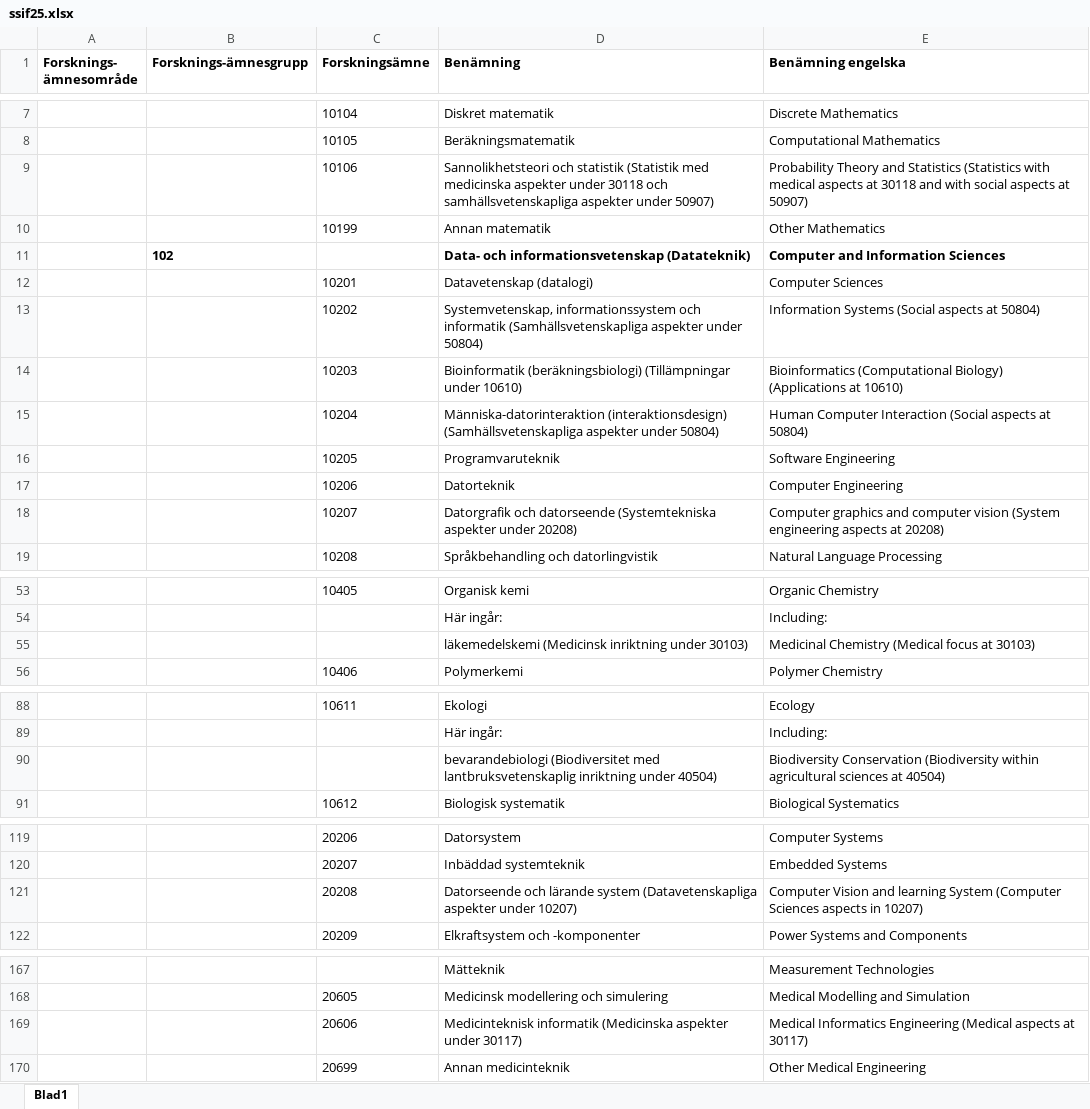
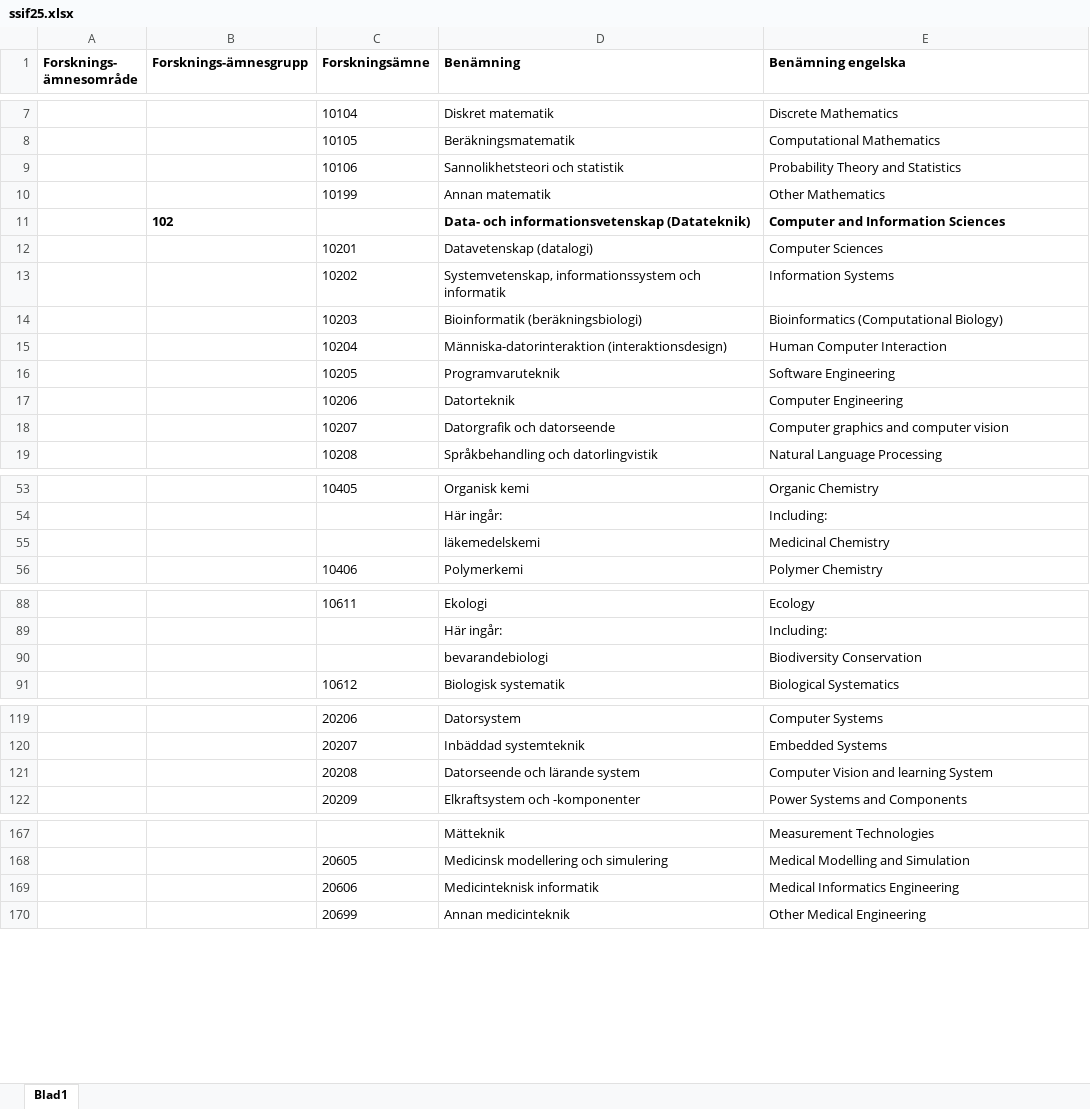
Before and after one commit to ub-digit/gup, an Excel workbook: ssif25.xlsx, sheet Blad1, drawn as a sheet; only a part is shown, gaps mark what is left out; values as stored, in another font and other column widths than the file's, no borders; removed rows and columns are numbered as before the commit, all else as after; the diff covers the shown part only; the diff names each change by its address in the sheet, - before the commit and + after, or states it on an @@ line.

```diff
--- a/ssif25.xlsx (sheet Blad1)
+++ b/ssif25.xlsx (sheet Blad1)
-row 9:  |  | 10106 | Sannolikhetsteori och statistik (Statistik med medicinska aspekter under 30118 och samhällsvetenskapliga aspekter under 50907) | Probability Theory and Statistics (Statistics with medical aspects at 30118 and with social aspects at 50907)
+row 9:  |  | 10106 | Sannolikhetsteori och statistik | Probability Theory and Statistics
-D13 (Benämning): …och informatik (Samhällsvetenskapliga aspekter under 50804)
+D13 (Benämning): …och informatik
-E13 (Benämning engelska): Information Systems (Social aspects at 50804)
+E13 (Benämning engelska): Information Systems
-D14 (Benämning): Bioinformatik (beräkningsbiologi) (Tillämpningar under 10610)
+D14 (Benämning): Bioinformatik (beräkningsbiologi)
-E14 (Benämning engelska): …(Computational Biology) (Applications at 10610)
+E14 (Benämning engelska): …(Computational Biology)
-D15 (Benämning): Människa-datorinteraktion (interaktionsdesign) (Samhällsvetenskapliga aspekter under 50804)
+D15 (Benämning): Människa-datorinteraktion (interaktionsdesign)
-E15 (Benämning engelska): Human Computer Interaction (Social aspects at 50804)
+E15 (Benämning engelska): Human Computer Interaction
-D18 (Benämning): …och datorseende (Systemtekniska aspekter under 20208)
+D18 (Benämning): …och datorseende
-E18 (Benämning engelska): …computer vision (System engineering aspects at 20208)
+E18 (Benämning engelska): …computer vision
-row 55:  |  |  | läkemedelskemi (Medicinsk inriktning under 30103) | Medicinal Chemistry (Medical focus at 30103)
+row 55:  |  |  | läkemedelskemi | Medicinal Chemistry
-row 90:  |  |  | bevarandebiologi (Biodiversitet med lantbruksvetenskaplig inriktning under 40504) | Biodiversity Conservation (Biodiversity within agricultural sciences at 40504)
+row 90:  |  |  | bevarandebiologi | Biodiversity Conservation
-D121 (Benämning): …lärande system (Datavetenskapliga aspekter under 10207)
+D121 (Benämning): …lärande system
-E121 (Benämning engelska): …learning System (Computer Sciences aspects in 10207)
+E121 (Benämning engelska): …learning System
-D169 (Benämning): Medicinteknisk informatik (Medicinska aspekter under 30117)
+D169 (Benämning): Medicinteknisk informatik
-E169 (Benämning engelska): Medical Informatics Engineering (Medical aspects at 30117)
+E169 (Benämning engelska): Medical Informatics Engineering
```
Also changed, not shown: 9 added rows, 9 removed rows and 4 edited cells elsewhere in this sheet, 1 other file.
